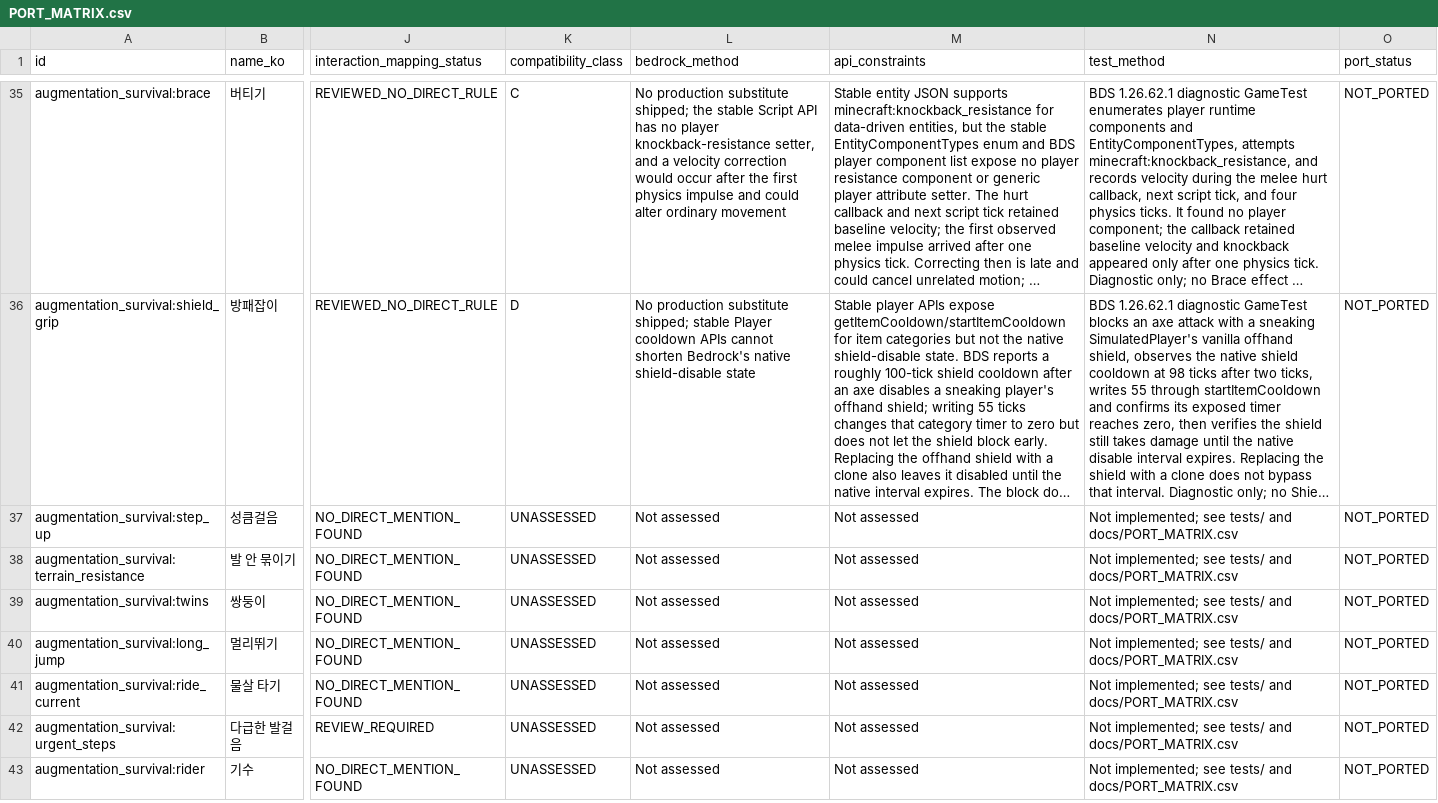
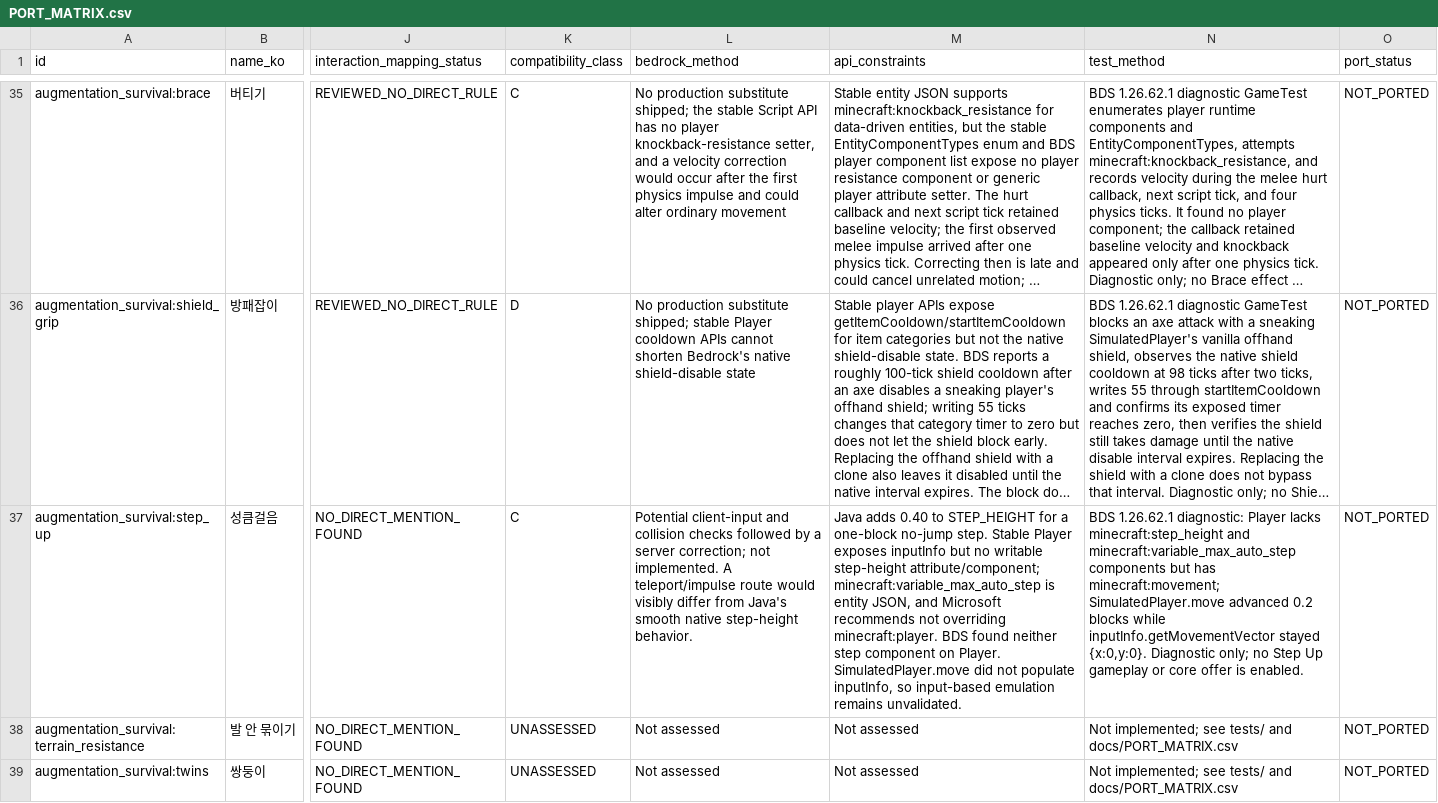
Before and after one commit to q93503128-a11y/minecraft-bedrock, a CSV file: projects/augmentation-survival/docs/PORT_MATRIX.csv, drawn as a sheet; only a part is shown, gaps mark what is left out; the shorter side is filled out with more unchanged rows; long unchanged cells end in …; the diff names each change by its address in the sheet, - before the commit and + after, or states it on an @@ line.

Commit message:
feat(augmentation-survival): assess Step Up stable API route

```diff
--- a/projects/augmentation-survival/docs/PORT_MATRIX.csv
+++ b/projects/augmentation-survival/docs/PORT_MATRIX.csv
-K37 (compatibility_class): UNASSESSED
+K37 (compatibility_class): C
-L37 (bedrock_method): Not assessed
+L37 (bedrock_method): Potential client-input and collision checks followed by a server correction; not implemented. A teleport/impulse route would visibly differ from Java's smooth native step-height behavior.
-M37 (api_constraints): Not assessed
+M37 (api_constraints): Java adds 0.40 to STEP_HEIGHT for a one-block no-jump step. Stable Player exposes inputInfo but no writable step-height attribute/component; minecraft:variable_max_auto_step is entity JSON, and Microsoft recommends not overriding minecraft:player. BDS found neither step component on Player. SimulatedPlayer.move did not populate inputInfo, so input-based emulation remains unvalidated.
-N37 (test_method): Not implemented; see tests/ and docs/PORT_MATRIX.csv
+N37 (test_method): BDS 1.26.62.1 diagnostic: Player lacks minecraft:step_height and minecraft:variable_max_auto_step components but has minecraft:movement; SimulatedPlayer.move advanced 0.2 blocks while inputInfo.getMovementVector stayed {x:0,y:0}. Diagnostic only; no Step Up gameplay or core offer is enabled.
```
Also changed, not shown: 11 other files.
